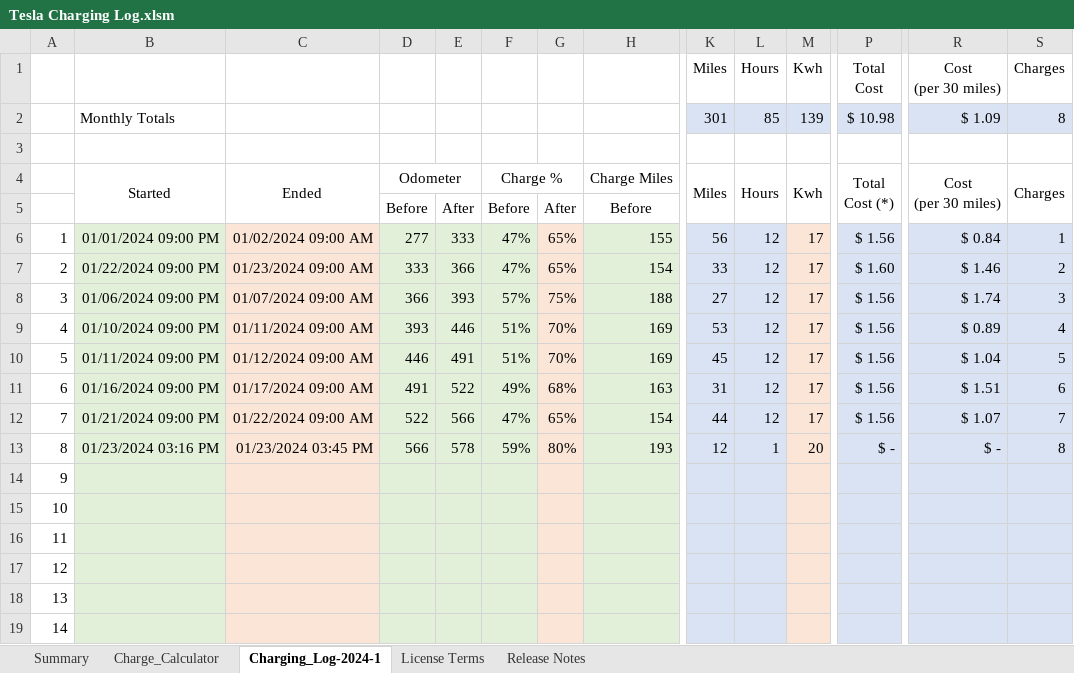
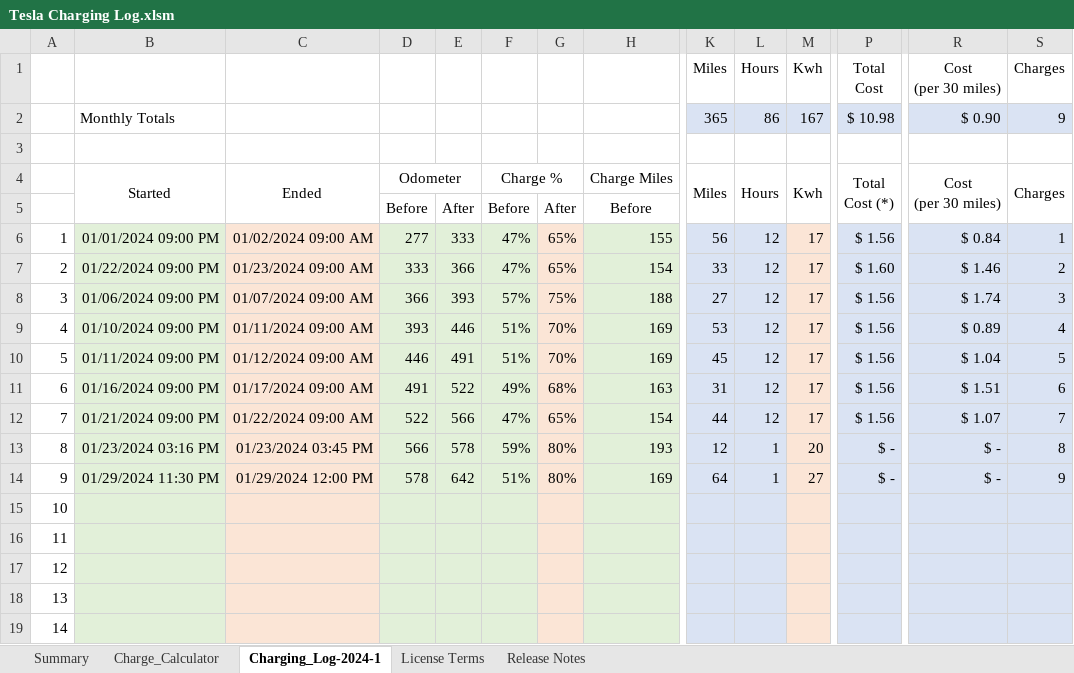
Before and after one commit to bagitconsultingllc/Tesla_Charging_Log, an Excel workbook: Tesla Charging Log.xlsm, sheet Charging_Log-2024-1, drawn as a sheet; only a part is shown, gaps mark what is left out; values as stored, in another font and other column widths than the file's, no borders; removed rows and columns are numbered as before the commit, all else as after; rows hold the shown columns only; the diff covers the shown part only; the diff names each change by its address in the sheet, - before the commit and + after, or states it on an @@ line.

```diff
--- a/Tesla Charging Log.xlsm (sheet Charging_Log-2024-1)
+++ b/Tesla Charging Log.xlsm (sheet Charging_Log-2024-1)
-row 2:  | Monthly Totals |  |  |  |  |  |  | 301 | 85 | 139 | $ 10.98 | $ 1.09 | 8
+row 2:  | Monthly Totals |  |  |  |  |  |  | 365 | 86 | 167 | $ 10.98 | $ 0.90 | 9
-B14: (empty)
+B14: 01/29/2024 11:30 PM
-C14: (empty)
+C14: 01/29/2024 12:00 PM
-D14: (empty)
+D14: 578
-E14: (empty)
+E14: 642
-F14: (empty)
+F14: 51%
-G14: (empty)
+G14: 80%
-H14: (empty)
+H14: 169
-K14 (Miles): (empty)
+K14 (Miles): 64
-L14 (Hours): (empty)
+L14 (Hours): 1
-M14 (Kwh): (empty)
+M14 (Kwh): 27
-P14 (Total Cost): (empty)
+P14 (Total Cost): $ -
-R14 (Cost (per 30 miles)): (empty)
+R14 (Cost (per 30 miles)): $ -
-S14 (Charges): (empty)
+S14 (Charges): 9
```
Also changed, not shown: 5 edited cells elsewhere in this sheet, sheet Summary, sheet Release Notes, sheet Charge_Calculator, hidden cells.
